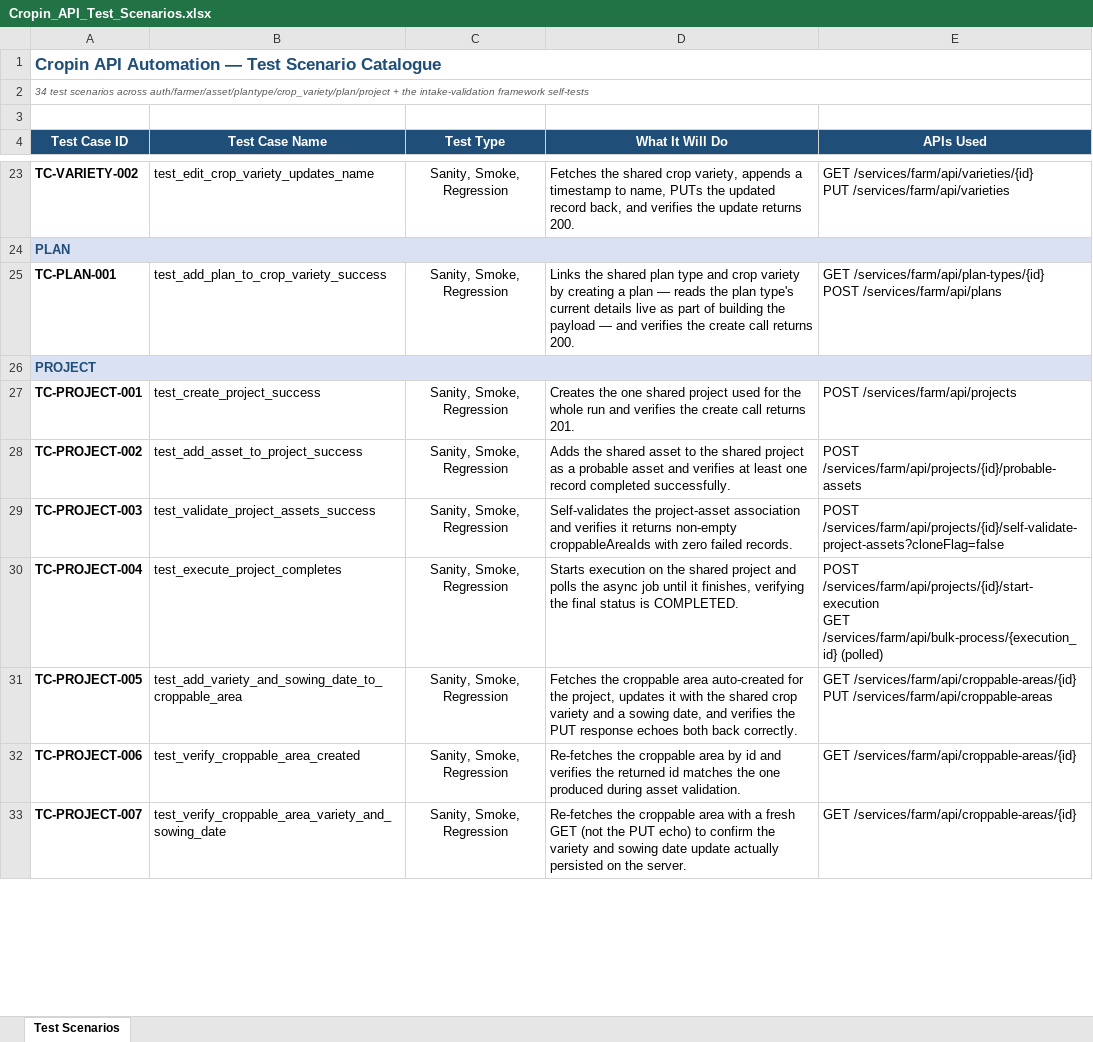
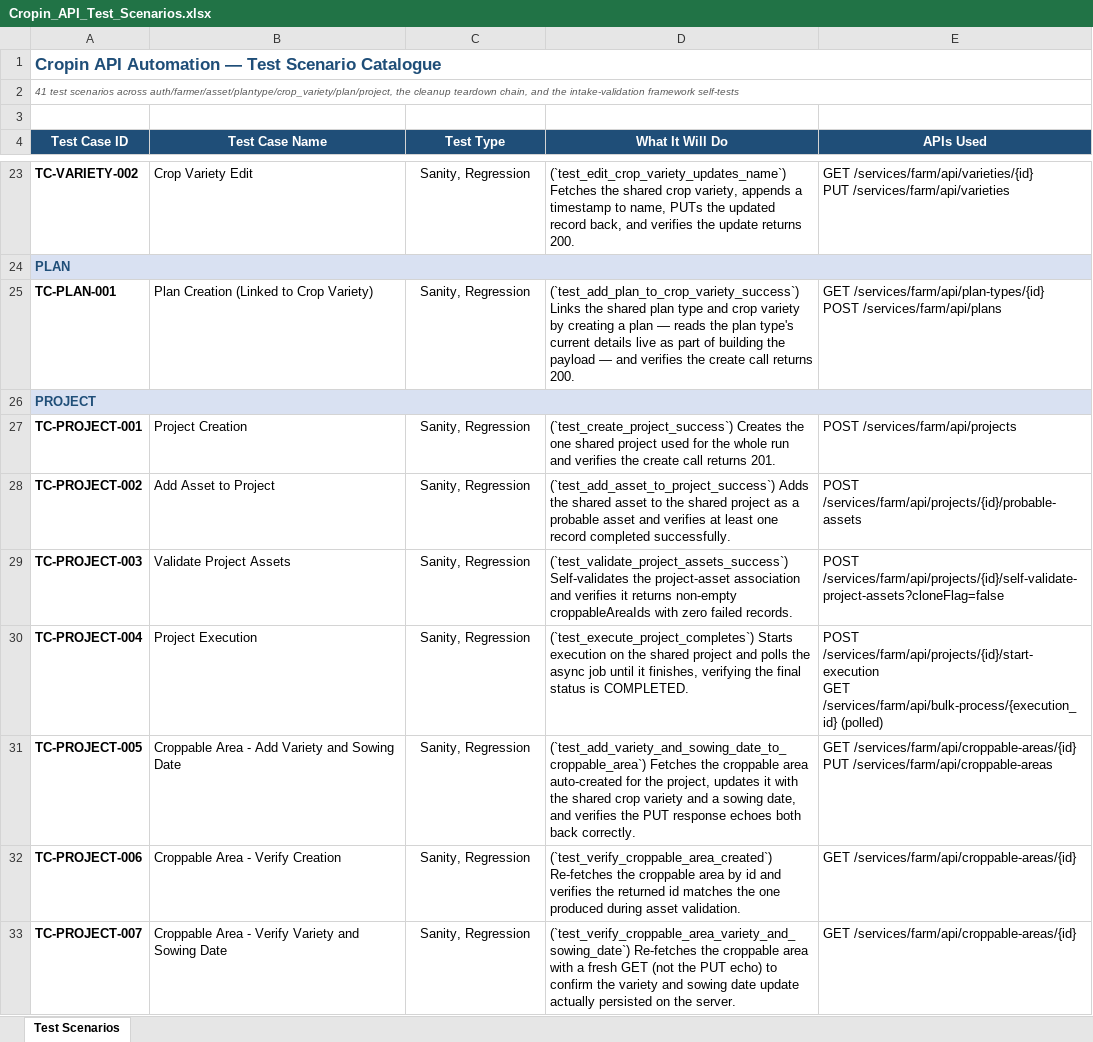
Before and after one commit to RajasekharPalleti/cropinapiautomation, an Excel workbook: docs/Cropin_API_Test_Scenarios.xlsx, sheet Test Scenarios, drawn as a sheet; only a part is shown, gaps mark what is left out; values as stored, in another font and other column widths than the file's, no borders; the diff covers the shown part only; the diff names each change by its address in the sheet, - before the commit and + after, or states it on an @@ line.

```diff
--- a/docs/Cropin_API_Test_Scenarios.xlsx (sheet Test Scenarios)
+++ b/docs/Cropin_API_Test_Scenarios.xlsx (sheet Test Scenarios)
-A2 (Test Case ID): 34 test scenarios across auth/farmer/asset/plantype/crop_variety/plan/project + the intake-validation…
+A2 (Test Case ID): 41 test scenarios across auth/farmer/asset/plantype/crop_variety/plan/project, the cleanup teardown chain, and the intake-validation…
-B23 (Test Case Name): test_edit_crop_variety_updates_name
+B23 (Test Case Name): Crop Variety Edit
-C23 (Test Type): Sanity, Smoke, Regression
+C23 (Test Type): Sanity, Regression
-D23 (What It Will Do): Fetches the…
+D23 (What It Will Do): (`test_edit_crop_variety_updates_name`) Fetches the…
-B25 (Test Case Name): test_add_plan_to_crop_variety_success
+B25 (Test Case Name): Plan Creation (Linked to Crop Variety)
-C25 (Test Type): Sanity, Smoke, Regression
+C25 (Test Type): Sanity, Regression
-D25 (What It Will Do): Links the…
+D25 (What It Will Do): (`test_add_plan_to_crop_variety_success`) Links the…
-B27 (Test Case Name): test_create_project_success
+B27 (Test Case Name): Project Creation
-C27:C33 (Test Type): Sanity, Smoke, Regression
+C27:C33 (Test Type): Sanity, Regression
-D27 (What It Will Do): Creates the…
+D27 (What It Will Do): (`test_create_project_success`) Creates the…
-B28 (Test Case Name): test_add_asset_to_project_success
+B28 (Test Case Name): Add Asset to Project
-D28 (What It Will Do): Adds the…
+D28 (What It Will Do): (`test_add_asset_to_project_success`) Adds the…
-B29 (Test Case Name): test_validate_project_assets_success
+B29 (Test Case Name): Validate Project Assets
-D29 (What It Will Do): Self-validates the…
+D29 (What It Will Do): (`test_validate_project_assets_success`) Self-validates the…
-B30 (Test Case Name): test_execute_project_completes
+B30 (Test Case Name): Project Execution
-D30 (What It Will Do): Starts execution…
+D30 (What It Will Do): (`test_execute_project_completes`) Starts execution…
-B31 (Test Case Name): test_add_variety_and_sowing_date_to_croppable_area
+B31 (Test Case Name): Croppable Area - Add Variety and Sowing Date
-D31 (What It Will Do): Fetches the…
+D31 (What It Will Do): (`test_add_variety_and_sowing_date_to_croppable_area`) Fetches the…
-B32 (Test Case Name): test_verify_croppable_area_created
+B32 (Test Case Name): Croppable Area - Verify Creation
-D32 (What It Will Do): Re-fetches the…
+D32 (What It Will Do): (`test_verify_croppable_area_created`) Re-fetches the…
-B33 (Test Case Name): test_verify_croppable_area_variety_and_sowing_date
+B33 (Test Case Name): Croppable Area - Verify Variety and Sowing Date
-D33 (What It Will Do): Re-fetches the…
+D33 (What It Will Do): (`test_verify_croppable_area_variety_and_sowing_date`) Re-fetches the…
```
Also changed, not shown: 8 added rows and 60 edited cells elsewhere in this sheet, 20 other files.
